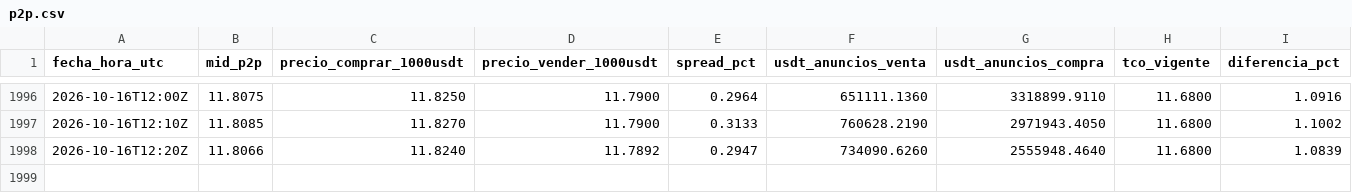
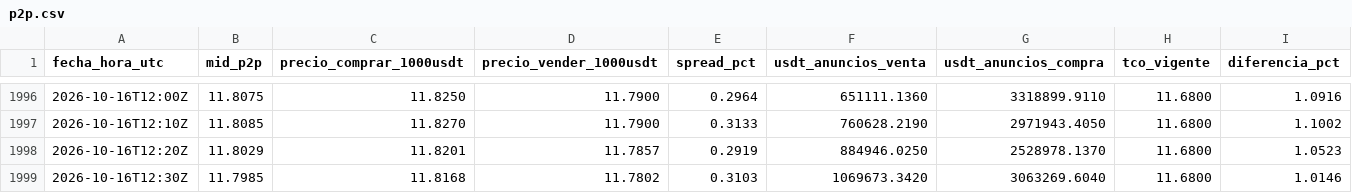
Before and after one commit to bvillag/observatorio-bobusd, a CSV file: data/csv/p2p.csv, drawn as a sheet; only a part is shown, gaps mark what is left out.

```diff
--- a/data/csv/p2p.csv
+++ b/data/csv/p2p.csv
@@ -1997,2 +1997,3 @@ fecha_hora_utc,mid_p2p,precio_comprar_1000usdt,precio_vender_1000usdt,spread_pct
 2026-10-16T12:10Z,11.8085,11.8270,11.7900,0.3133,760628.2190,2971943.4050,11.6800,1.1002
-2026-10-16T12:20Z,11.8066,11.8240,11.7892,0.2947,734090.6260,2555948.4640,11.6800,1.0839
+2026-10-16T12:20Z,11.8029,11.8201,11.7857,0.2919,884946.0250,2528978.1370,11.6800,1.0523
+2026-10-16T12:30Z,11.7985,11.8168,11.7802,0.3103,1069673.3420,3063269.6040,11.6800,1.0146
```
Also changed, not shown: data/csv/p2p_2026-10-16.csv, 2 other files.
